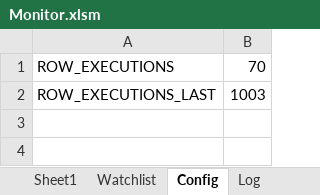
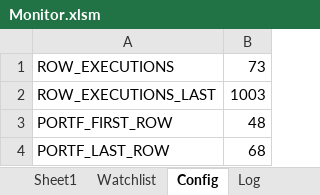
Before and after one commit to rssmith1/AFT-Production-Development, an Excel workbook: Monitor/Monitor.xlsm, sheet Config, drawn as a sheet; values as stored, in another font and other column widths than the file's, no borders; the diff names each change by its address in the sheet, - before the commit and + after, or states it on an @@ line.

Commit message:
Realtime Data and calculations working in Portfolio
This version has a clean working version of the Portfolio constructs.
The calculation "dashboard" has been moved as well.

```diff
--- a/Monitor/Monitor.xlsm (sheet Config)
+++ b/Monitor/Monitor.xlsm (sheet Config)
-B1: 70
+B1: 73
+row 3: PORTF_FIRST_ROW | 48
+row 4: PORTF_LAST_ROW | 68
```
Also changed, not shown: sheet Log, sheet OrderHistory, sheet Sheet1, sheet Watchlist, formulas that keep their value, charts or pictures, 6 other files.
